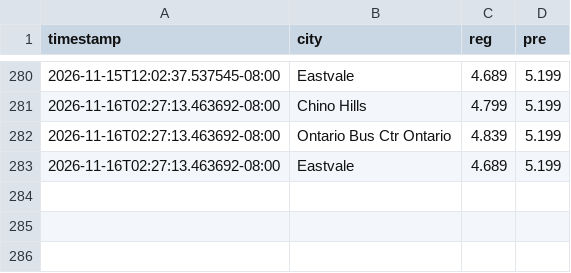
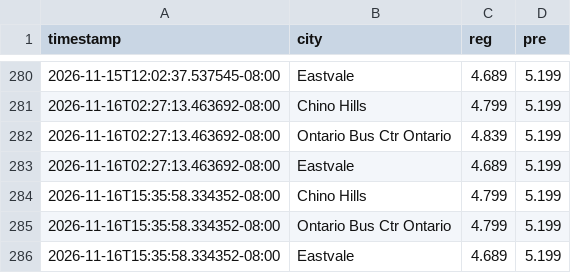
Before and after one commit to whatever5774/Project_001_gaspricetracker2026, a CSV file: docs/price_history.csv, drawn as a sheet; only a part is shown, gaps mark what is left out; the diff names each change by its address in the sheet, - before the commit and + after, or states it on an @@ line.

```diff
--- a/docs/price_history.csv
+++ b/docs/price_history.csv
+row 284: 2026-11-16T15:35:58.334352-08:00 | Chino Hills | 4.799 | 5.199
+row 285: 2026-11-16T15:35:58.334352-08:00 | Ontario Bus Ctr Ontario | 4.799 | 5.199
+row 286: 2026-11-16T15:35:58.334352-08:00 | Eastvale | 4.689 | 5.199
```
Also changed, not shown: 1 other file.
